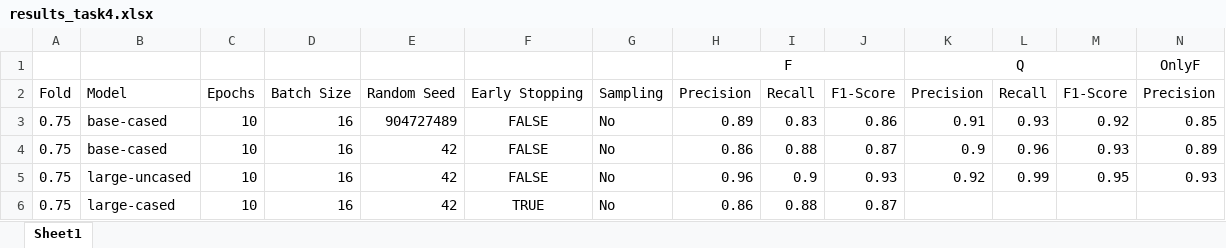
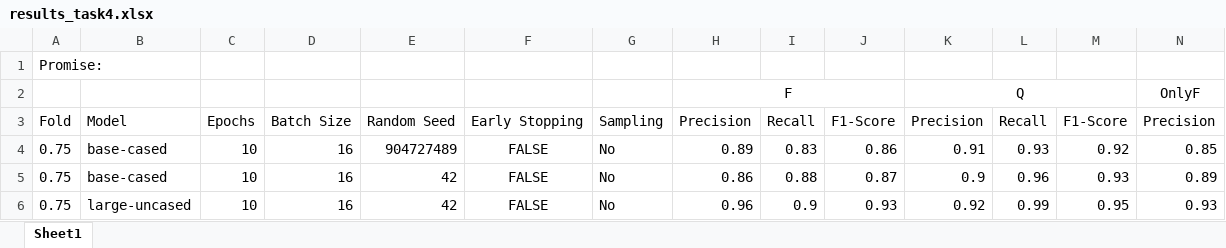
Before and after one commit to tobhey/NoRBERT, an Excel workbook: Results/results_task4.xlsx, sheet Sheet1, drawn as a sheet; only a part is shown; the shorter side is filled out with more unchanged rows; values as stored, in another font and other column widths than the file's, no borders; rows hold the shown columns only; the diff covers the shown part only; the diff names each change by its address in the sheet, - before the commit and + after, or states it on an @@ line.

```diff
--- a/Results/results_task4.xlsx (sheet Sheet1)
+++ b/Results/results_task4.xlsx (sheet Sheet1)
+row 1: Promise:
```
Also changed, not shown: 28 added rows elsewhere in this sheet.
